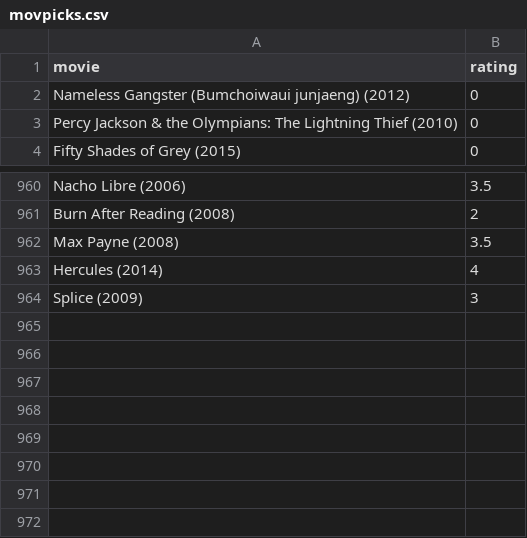
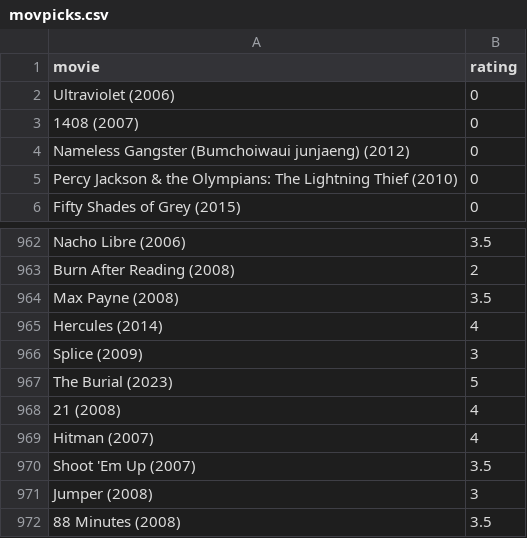
Before and after one commit to burakbayramli/kod, a CSV file: movpicks.csv, drawn as a sheet; only a part is shown, gaps mark what is left out.

```diff
--- a/movpicks.csv
+++ b/movpicks.csv
@@ -1,2 +1,4 @@
 movie,rating
+Ultraviolet (2006),0
+1408 (2007),0
 Nameless Gangster (Bumchoiwaui junjaeng) (2012),0
@@ -964 +966,7 @@ Hercules (2014),4
 Splice (2009),3
+The Burial (2023),5
+21 (2008),4
+Hitman (2007),4
+Shoot 'Em Up (2007),3.5
+Jumper (2008),3
+88 Minutes (2008),3.5
```
Also changed, not shown: 1 other file.
